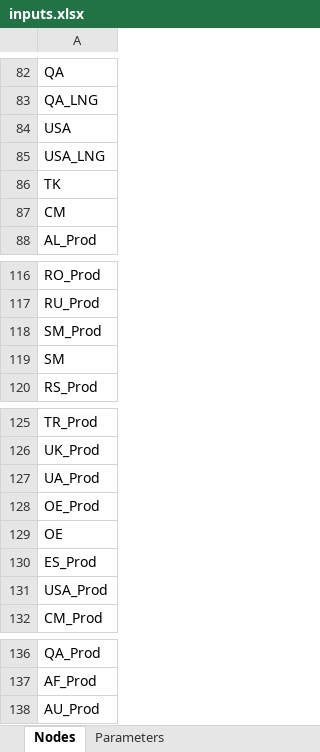
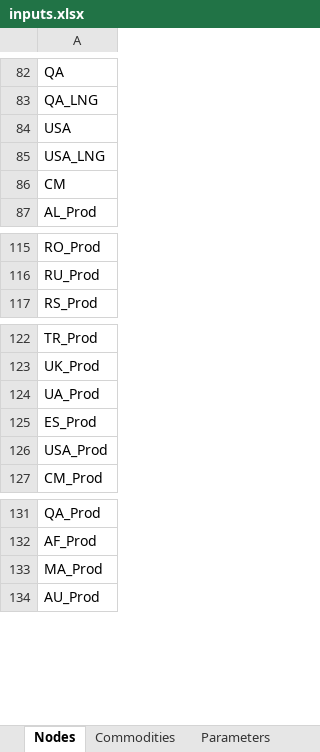
Before and after one commit to CSEI-EU/gas_infrastructure_model, an Excel workbook: 00_code_base/07_data_prep/inputs.xlsx, sheet Nodes, drawn as a sheet; only a part is shown, gaps mark what is left out; values as stored, in another font and other column widths than the file's, no borders; removed rows and columns are numbered as before the commit, all else as after; the diff names each change by its address in the sheet, - before the commit and + after, or states it on an @@ line.

```diff
--- a/00_code_base/07_data_prep/inputs.xlsx (sheet Nodes)
+++ b/00_code_base/07_data_prep/inputs.xlsx (sheet Nodes)
+sheet tab: Commodities
-row 86: TK
-row 118: SM_Prod
-row 119: SM
-row 128: OE_Prod
-row 129: OE
+row 133: MA_Prod
```
Also changed, not shown: sheet Parameters, other sheet tabs, 1 other file.
